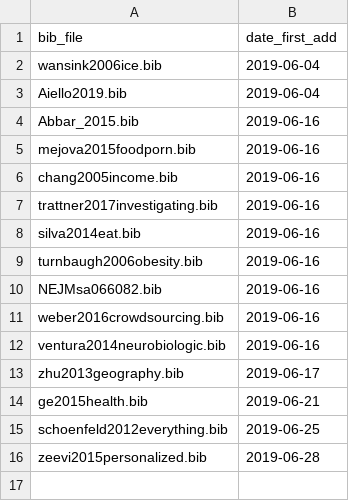
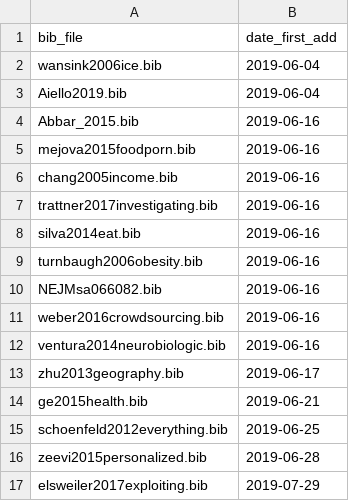
Before and after one commit to Jeanselme/FoodResearch, a CSV file: References/index.csv, drawn as a sheet; the diff names each change by its address in the sheet, - before the commit and + after, or states it on an @@ line.

Commit message:
Add Exploiting food choice biases

```diff
--- a/References/index.csv
+++ b/References/index.csv
+row 17: elsweiler2017exploiting.bib | 2019-07-29
```
Also changed, not shown: 3 other files.
